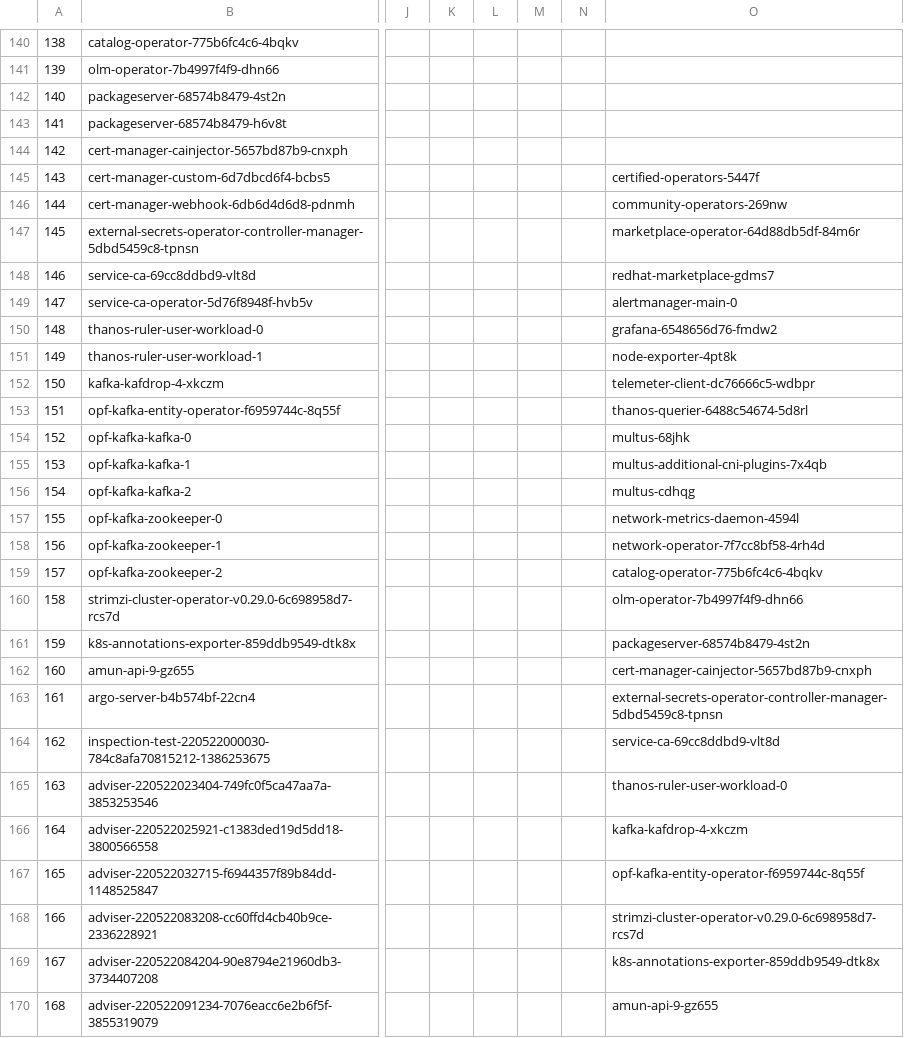
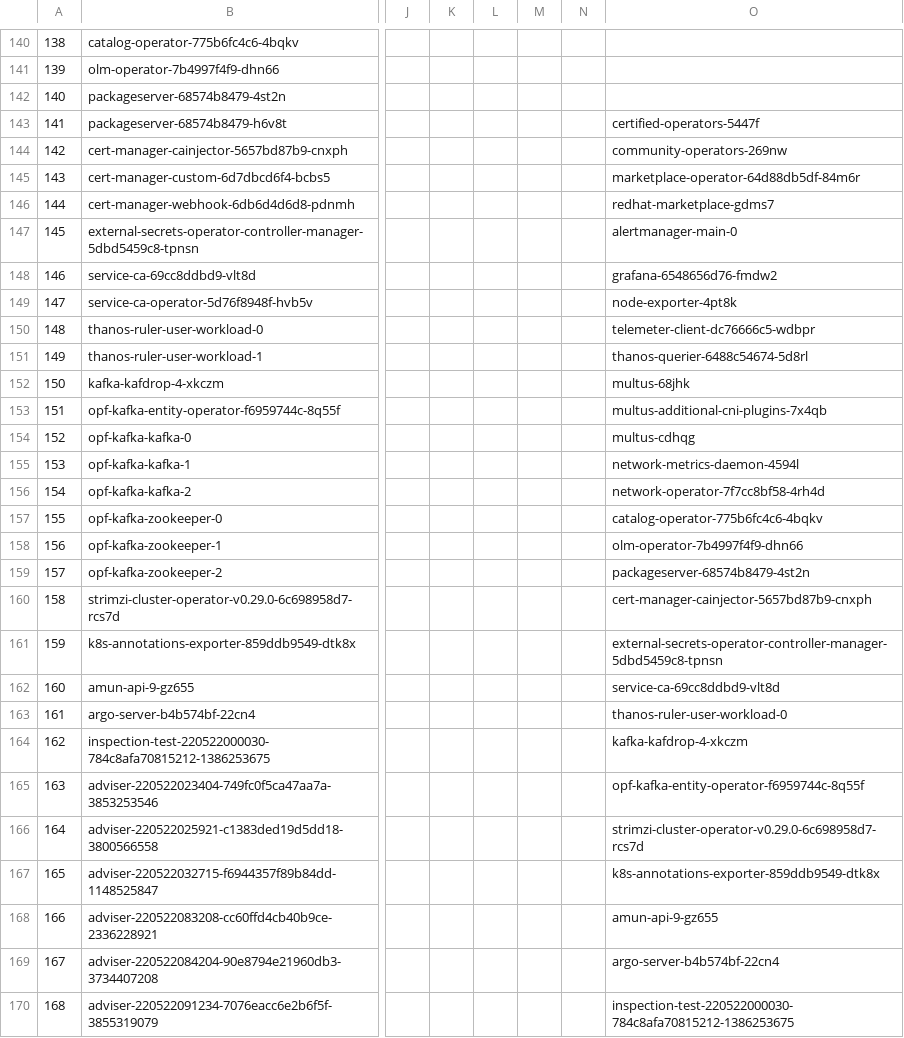
Before and after one commit to raz-mon/Prometheus-AI, a CSV file: data_gen/pod_names/pod_names_container_cpu_usage_filtered.csv, drawn as a sheet; only a part is shown, gaps mark what is left out; the diff covers the shown part only; the diff names each change by its address in the sheet, - before the commit and + after, or states it on an @@ line.

```diff
--- a/data_gen/pod_names/pod_names_container_cpu_usage_filtered.csv
+++ b/data_gen/pod_names/pod_names_container_cpu_usage_filtered.csv
-O143: (empty)
+O143: certified-operators-5447f
-O144: (empty)
+O144: community-operators-269nw
-O145: certified-operators-5447f
+O145: marketplace-operator-64d88db5df-84m6r
-O146: community-operators-269nw
+O146: redhat-marketplace-gdms7
-O147: marketplace-operator-64d88db5df-84m6r
+O147: alertmanager-main-0
-O148: redhat-marketplace-gdms7
+O148: grafana-6548656d76-fmdw2
-O149: alertmanager-main-0
+O149: node-exporter-4pt8k
-O150: grafana-6548656d76-fmdw2
+O150: telemeter-client-dc76666c5-wdbpr
-O151: node-exporter-4pt8k
+O151: thanos-querier-6488c54674-5d8rl
-O152: telemeter-client-dc76666c5-wdbpr
+O152: multus-68jhk
-O153: thanos-querier-6488c54674-5d8rl
+O153: multus-additional-cni-plugins-7x4qb
-O154: multus-68jhk
+O154: multus-cdhqg
-O155: multus-additional-cni-plugins-7x4qb
+O155: network-metrics-daemon-4594l
-O156: multus-cdhqg
+O156: network-operator-7f7cc8bf58-4rh4d
-O157: network-metrics-daemon-4594l
+O157: catalog-operator-775b6fc4c6-4bqkv
-O158: network-operator-7f7cc8bf58-4rh4d
+O158: olm-operator-7b4997f4f9-dhn66
-O159: catalog-operator-775b6fc4c6-4bqkv
+O159: packageserver-68574b8479-4st2n
-O160: olm-operator-7b4997f4f9-dhn66
+O160: cert-manager-cainjector-5657bd87b9-cnxph
-O161: packageserver-68574b8479-4st2n
+O161: external-secrets-operator-controller-manager-5dbd5459c8-tpnsn
-O162: cert-manager-cainjector-5657bd87b9-cnxph
+O162: service-ca-69cc8ddbd9-vlt8d
-O163: external-secrets-operator-controller-manager-5dbd5459c8-tpnsn
+O163: thanos-ruler-user-workload-0
-O164: service-ca-69cc8ddbd9-vlt8d
+O164: kafka-kafdrop-4-xkczm
-O165: thanos-ruler-user-workload-0
+O165: opf-kafka-entity-operator-f6959744c-8q55f
-O166: kafka-kafdrop-4-xkczm
+O166: strimzi-cluster-operator-v0.29.0-6c698958d7-rcs7d
-O167: opf-kafka-entity-operator-f6959744c-8q55f
+O167: k8s-annotations-exporter-859ddb9549-dtk8x
-O168: strimzi-cluster-operator-v0.29.0-6c698958d7-rcs7d
+O168: amun-api-9-gz655
-O169: k8s-annotations-exporter-859ddb9549-dtk8x
+O169: argo-server-b4b574bf-22cn4
-O170: amun-api-9-gz655
+O170: inspection-test-220522000030-784c8afa70815212-1386253675
```
Also changed, not shown: 3 edited cells elsewhere in this file, 7 other files.
